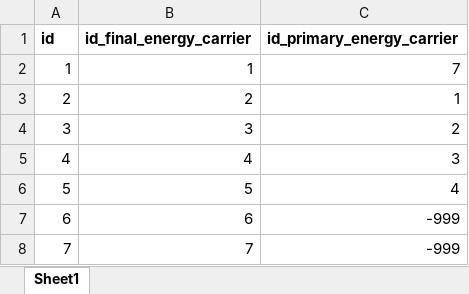
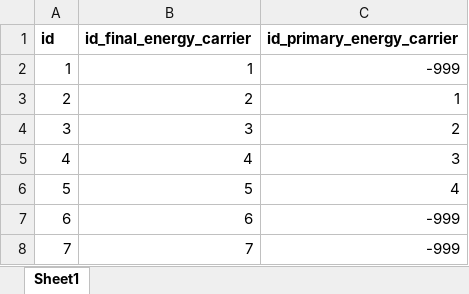
Before and after one commit to fraunhofer-isi/micat, an Excel workbook: import/raw_data/mapping__final_energy_carrier__primary_energy_carrier.xlsx, sheet Sheet1, drawn as a sheet; values as stored, in another font and other column widths than the file's, no borders; the diff names each change by its address in the sheet, - before the commit and + after, or states it on an @@ line.

Commit message:
Update mapping__final_energy_carrier__primary_energy_carrier.xlsx
Updated mapping table to avoid double counting

```diff
--- a/import/raw_data/mapping__final_energy_carrier__primary_energy_carrier.xlsx (sheet Sheet1)
+++ b/import/raw_data/mapping__final_energy_carrier__primary_energy_carrier.xlsx (sheet Sheet1)
-C2 (id_primary_energy_carrier): 7
+C2 (id_primary_energy_carrier): -999
```
